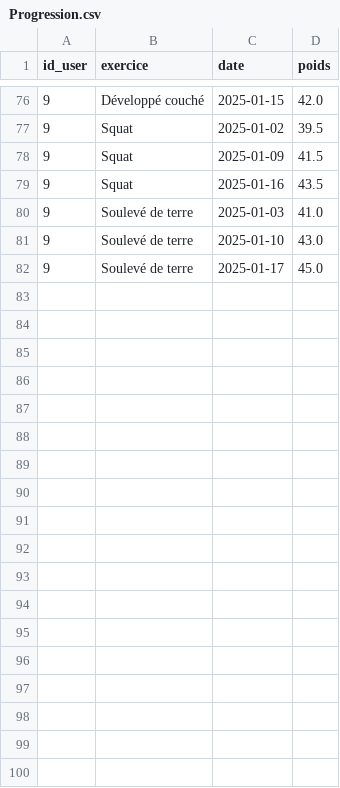
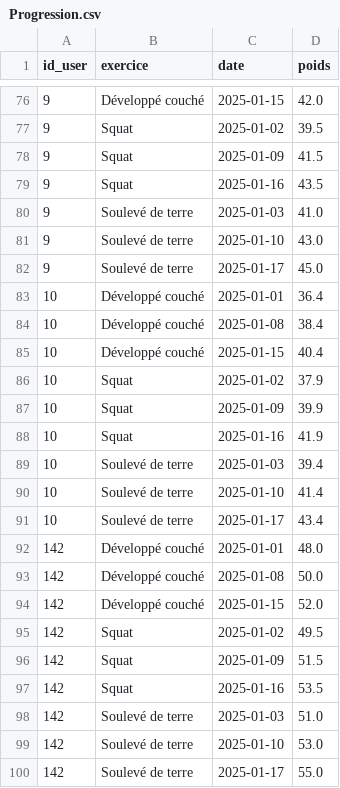
Before and after one commit to SKTWIR/BasicFrite, a CSV file: Progression.csv, drawn as a sheet; only a part is shown, gaps mark what is left out.

```diff
--- a/Progression.csv
+++ b/Progression.csv
@@ -82 +82,19 @@ id_user;exercice;date;poids
 9;Soulevé de terre;2025-01-17;45.0
+10;Développé couché;2025-01-01;36.4
+10;Développé couché;2025-01-08;38.4
+10;Développé couché;2025-01-15;40.4
+10;Squat;2025-01-02;37.9
+10;Squat;2025-01-09;39.9
+10;Squat;2025-01-16;41.9
+10;Soulevé de terre;2025-01-03;39.4
+10;Soulevé de terre;2025-01-10;41.4
+10;Soulevé de terre;2025-01-17;43.4
+142;Développé couché;2025-01-01;48.0
+142;Développé couché;2025-01-08;50.0
+142;Développé couché;2025-01-15;52.0
+142;Squat;2025-01-02;49.5
+142;Squat;2025-01-09;51.5
+142;Squat;2025-01-16;53.5
+142;Soulevé de terre;2025-01-03;51.0
+142;Soulevé de terre;2025-01-10;53.0
+142;Soulevé de terre;2025-01-17;55.0
```
